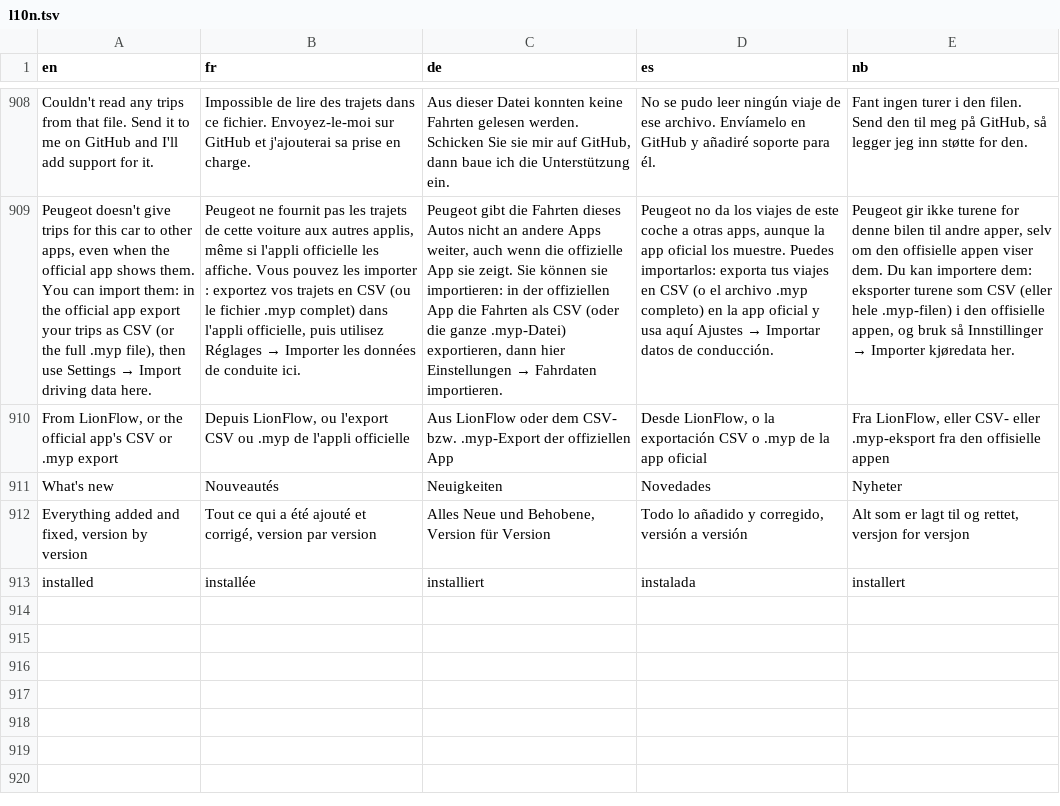
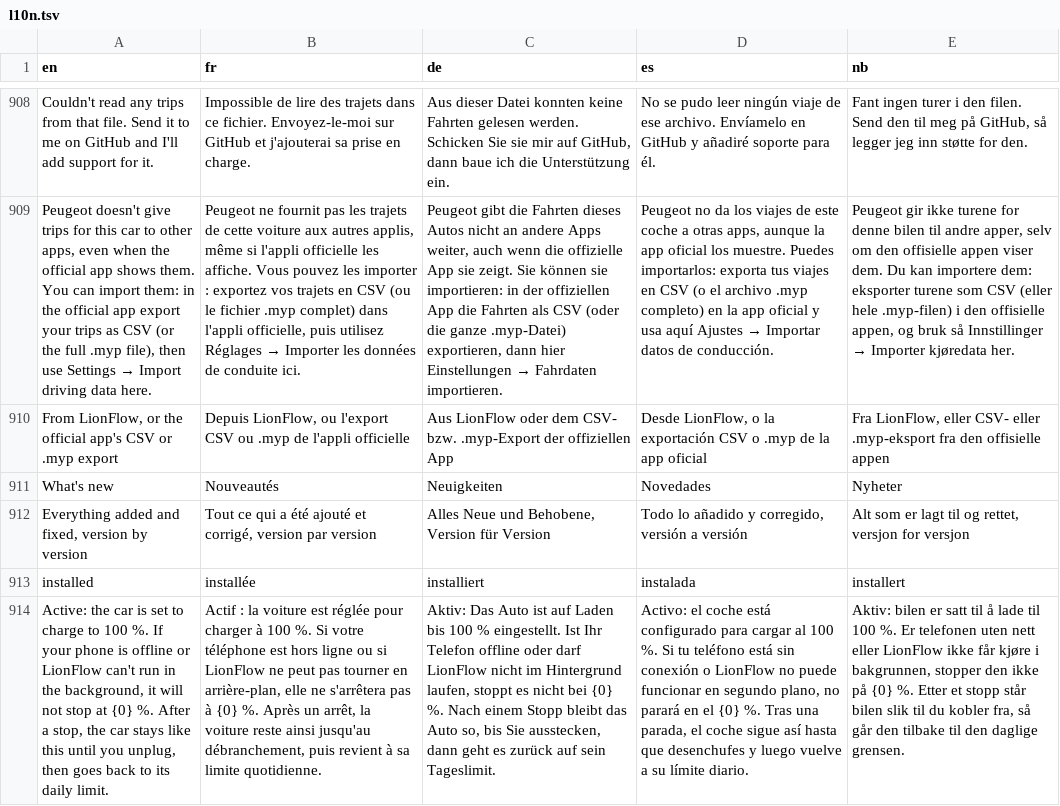
Before and after one commit to Skadgar/lionflow, a TSV file: app/src/main/assets/l10n.tsv, drawn as a sheet; only a part is shown, gaps mark what is left out; the diff names each change by its address in the sheet, - before the commit and + after, or states it on an @@ line.

```diff
--- a/app/src/main/assets/l10n.tsv
+++ b/app/src/main/assets/l10n.tsv
+row 914: Active: the car is set to charge to 100 %. If your phone is offline or LionFlow can't run in the background, it will not stop at {0} %. After a stop, the car stays like this until you unplug, then goes back to its daily limit. | Actif : la voiture est réglée pour charger à 100 %. Si votre téléphone est hors ligne ou si LionFlow ne peut pas tourner en arrière-plan, elle ne s'arrêtera pas à {0} %. Après un arrêt, la voiture reste ainsi jusqu'au débranchement, puis revient à sa limite quotidienne. | Aktiv: Das Auto ist auf Laden bis 100 % eingestellt. Ist Ihr Telefon offline oder darf LionFlow nicht im Hintergrund laufen, stoppt es nicht bei {0} %. Nach einem Stopp bleibt das Auto so, bis Sie ausstecken, dann geht es zurück auf sein Tageslimit. | Activo: el coche está configurado para cargar al 100 %. Si tu teléfono está sin conexión o LionFlow no puede funcionar en segundo plano, no parará en el {0} %. Tras una parada, el coche sigue así hasta que desenchufes y luego vuelve a su límite diario. | Aktiv: bilen er satt til å lade til 100 %. Er telefonen uten nett eller LionFlow ikke får kjøre i bakgrunnen, stopper den ikke på {0} %. Etter et stopp står bilen slik til du kobler fra, så går den tilbake til den daglige grensen.
```
Also changed, not shown: 3 other files.
